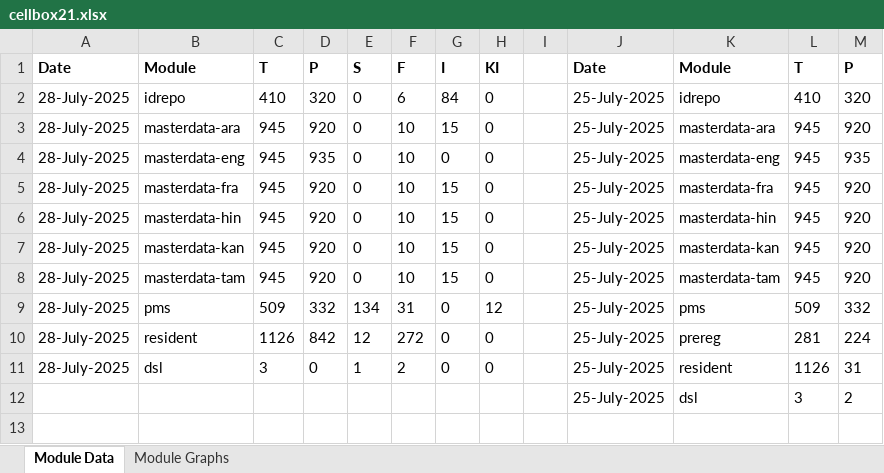
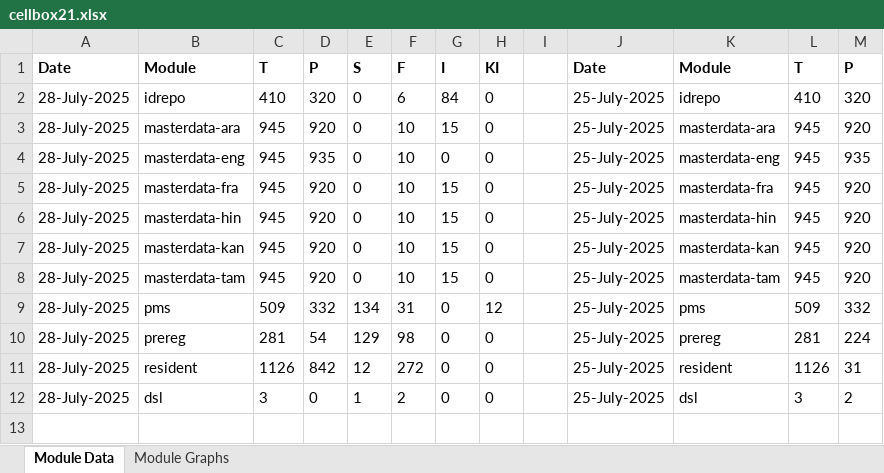
Before and after one commit to shubham17998/minio-report-tracker, an Excel workbook: minio-report-tracker/xlxs/cellbox21.xlsx, sheet Module Data, drawn as a sheet; only a part is shown; values as stored, in another font and other column widths than the file's, no borders; the diff names each change by its address in the sheet, - before the commit and + after, or states it on an @@ line.

```diff
--- a/minio-report-tracker/xlxs/cellbox21.xlsx (sheet Module Data)
+++ b/minio-report-tracker/xlxs/cellbox21.xlsx (sheet Module Data)
-B10: resident
+B10: prereg
-C10: 1126
+C10: 281
-D10: 842
+D10: 54
-E10: 12
+E10: 129
-F10: 272
+F10: 98
-B11: dsl
+B11: resident
-C11: 3
+C11: 1126
-D11: 0
+D11: 842
-E11: 1
+E11: 12
-F11: 2
+F11: 272
-A12: (empty)
+A12: 28-July-2025
-B12: (empty)
+B12: dsl
-C12: (empty)
+C12: 3
-D12: (empty)
+D12: 0
-E12: (empty)
+E12: 1
-F12: (empty)
+F12: 2
-G12: (empty)
+G12: 0
-H12: (empty)
+H12: 0
```
Also changed, not shown: charts or pictures, 1 other file.
